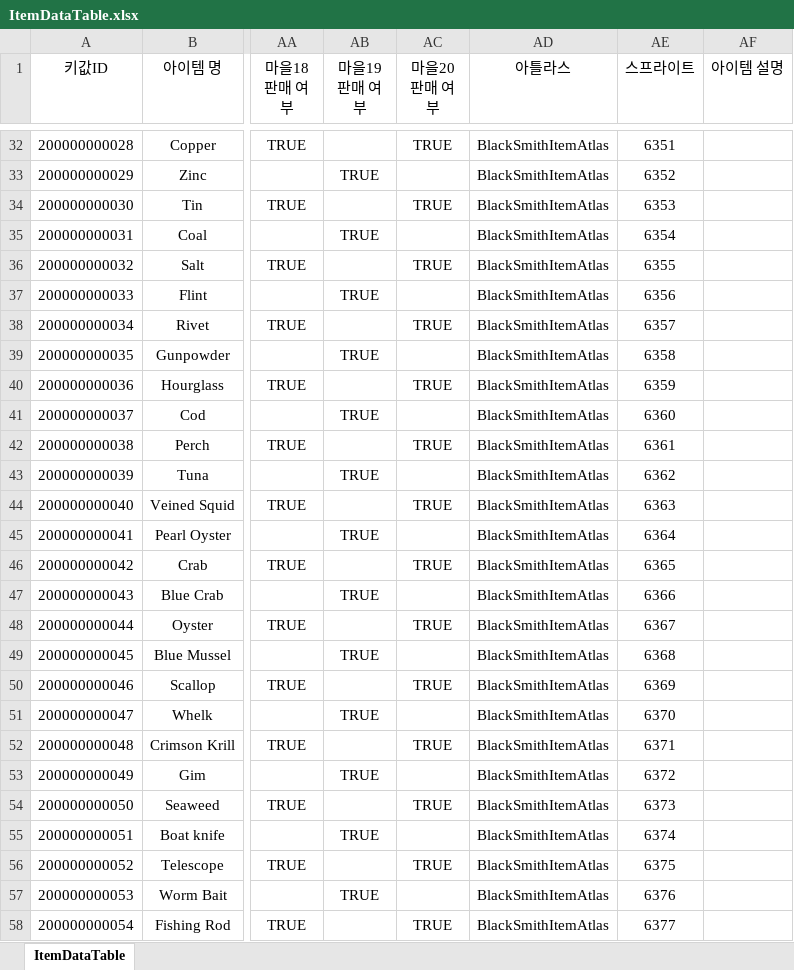
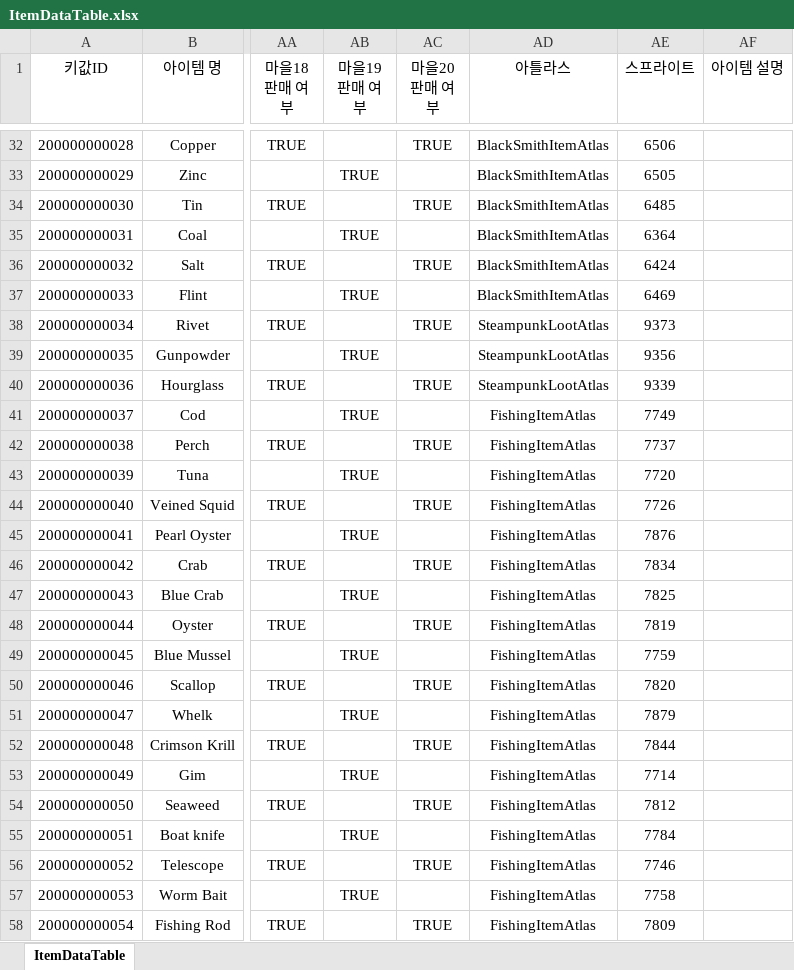
Before and after one commit to EveJiwoo/Filab, an Excel workbook: Assets/Excel/ItemDataTable.xlsx, sheet ItemDataTable, drawn as a sheet; only a part is shown, gaps mark what is left out; values as stored, in another font and other column widths than the file's, no borders; the diff covers the shown part only; the diff names each change by its address in the sheet, - before the commit and + after, or states it on an @@ line.

Commit message:
아이콘 아틀라스 재정리

```diff
--- a/Assets/Excel/ItemDataTable.xlsx (sheet ItemDataTable)
+++ b/Assets/Excel/ItemDataTable.xlsx (sheet ItemDataTable)
-AE32 (스프라이트): 6351
+AE32 (스프라이트): 6506
-AE33 (스프라이트): 6352
+AE33 (스프라이트): 6505
-AE34 (스프라이트): 6353
+AE34 (스프라이트): 6485
-AE35 (스프라이트): 6354
+AE35 (스프라이트): 6364
-AE36 (스프라이트): 6355
+AE36 (스프라이트): 6424
-AE37 (스프라이트): 6356
+AE37 (스프라이트): 6469
-AD38:AD40 (아틀라스): BlackSmithItemAtlas
+AD38:AD40 (아틀라스): SteampunkLootAtlas
-AE38 (스프라이트): 6357
+AE38 (스프라이트): 9373
-AE39 (스프라이트): 6358
+AE39 (스프라이트): 9356
-AE40 (스프라이트): 6359
+AE40 (스프라이트): 9339
-AD41:AD58 (아틀라스): BlackSmithItemAtlas
+AD41:AD58 (아틀라스): FishingItemAtlas
-AE41 (스프라이트): 6360
+AE41 (스프라이트): 7749
-AE42 (스프라이트): 6361
+AE42 (스프라이트): 7737
-AE43 (스프라이트): 6362
+AE43 (스프라이트): 7720
-AE44 (스프라이트): 6363
+AE44 (스프라이트): 7726
-AE45 (스프라이트): 6364
+AE45 (스프라이트): 7876
-AE46 (스프라이트): 6365
+AE46 (스프라이트): 7834
-AE47 (스프라이트): 6366
+AE47 (스프라이트): 7825
-AE48 (스프라이트): 6367
+AE48 (스프라이트): 7819
-AE49 (스프라이트): 6368
+AE49 (스프라이트): 7759
-AE50 (스프라이트): 6369
+AE50 (스프라이트): 7820
-AE51 (스프라이트): 6370
+AE51 (스프라이트): 7879
-AE52 (스프라이트): 6371
+AE52 (스프라이트): 7844
-AE53 (스프라이트): 6372
+AE53 (스프라이트): 7714
-AE54 (스프라이트): 6373
+AE54 (스프라이트): 7812
-AE55 (스프라이트): 6374
+AE55 (스프라이트): 7784
-AE56 (스프라이트): 6375
+AE56 (스프라이트): 7746
-AE57 (스프라이트): 6376
+AE57 (스프라이트): 7758
-AE58 (스프라이트): 6377
+AE58 (스프라이트): 7809
```
Also changed, not shown: 139 edited cells elsewhere in this sheet, 10 other files.
